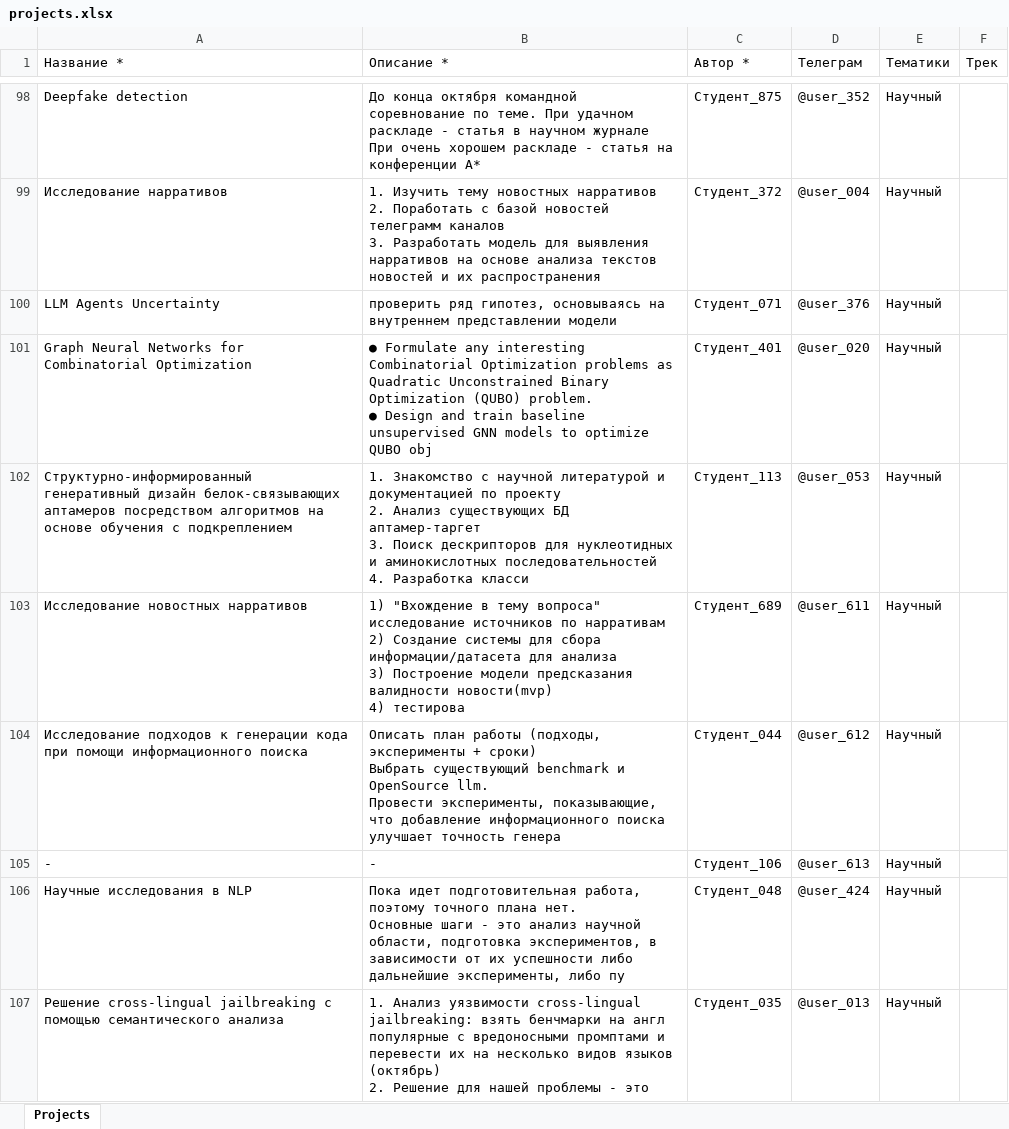
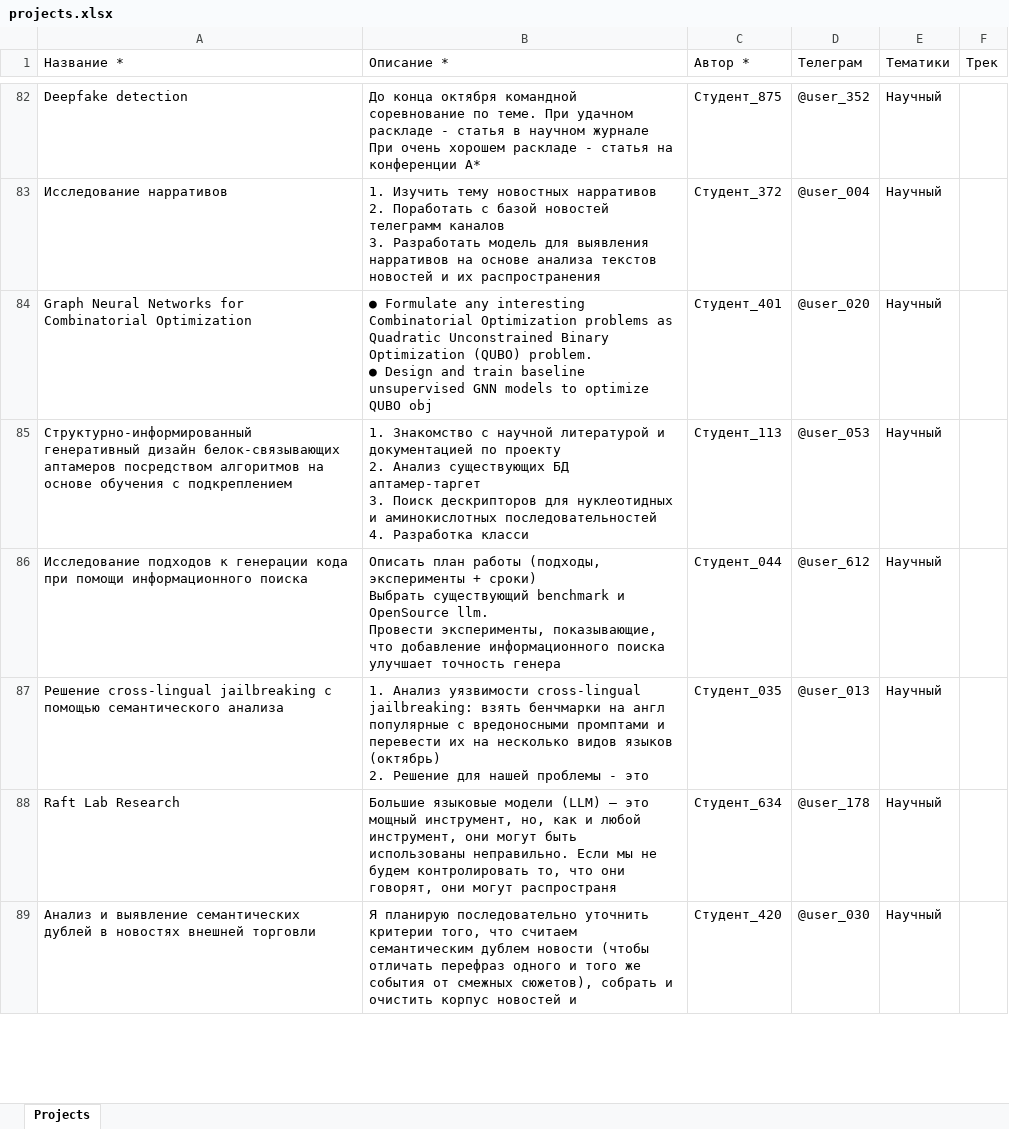
Before and after one commit to demoday-ai/eventai-platform, an Excel workbook: data/import_ready/projects.xlsx, sheet Projects, drawn as a sheet; only a part is shown, gaps mark what is left out; the shorter side is filled out with more unchanged rows; values as stored, in another font and other column widths than the file's, no borders; ↵ is a line break in a cell; the diff covers the shown part only; the diff names each change by its address in the sheet, - before the commit and + after, or states it on an @@ line.

Commit message:
fix: clean test data and fix Select disabled prop
- Deduplicate projects (294 unique from 394)
- Remove garbage projects ("-", empty descriptions)
- Keep all students (1281, names anonymized as Студент_XXX)
- Fix TypeScript error: move disabled from Select to SelectTrigger

```diff
--- a/data/import_ready/projects.xlsx (sheet Projects)
+++ b/data/import_ready/projects.xlsx (sheet Projects)
-row 100: LLM Agents Uncertainty | проверить ряд гипотез, основываясь на внутреннем представлении модели | Студент_071 | @user_376 | Научный
-row 103: Исследование новостных нарративов | 1) "Вхождение в тему вопроса" исследование источников по нарративам ↵ 2) Создание системы для сбора информации/датасета для анализа ↵ 3) Построение модели предсказания валидности новости(mvp) ↵ 4) тестирова | Студент_689 | @user_611 | Научный
-row 105: - | - | Студент_106 | @user_613 | Научный
-row 106: Научные исследования в NLP | Пока идет подготовительная работа, поэтому точного плана нет. ↵ Основные шаги - это анализ научной области, подготовка экспериментов, в зависимости от их успешности либо дальнейшие эксперименты, либо пу | Студент_048 | @user_424 | Научный
```
Also changed, not shown: 96 removed rows elsewhere in this sheet, data/import_ready/experts.xlsx, data/import_ready/partners.xlsx, 3 other files.
